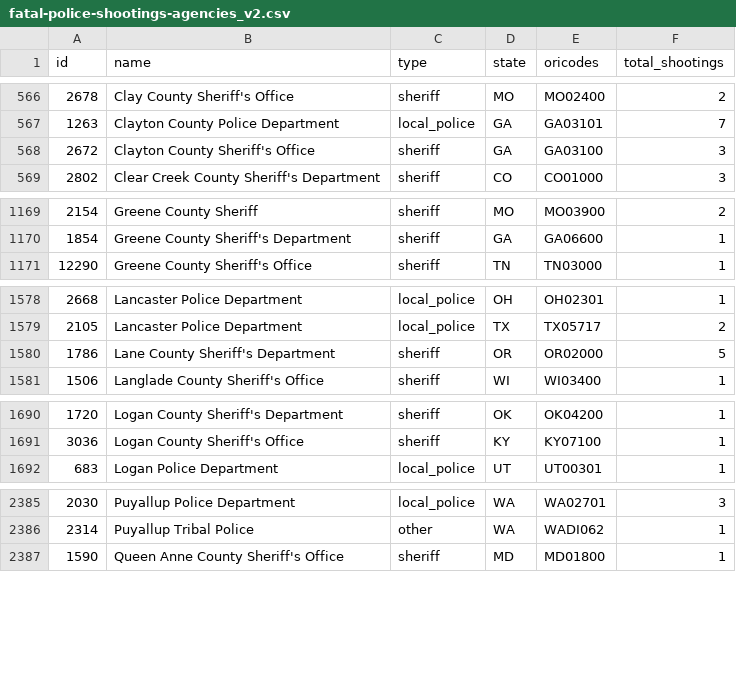
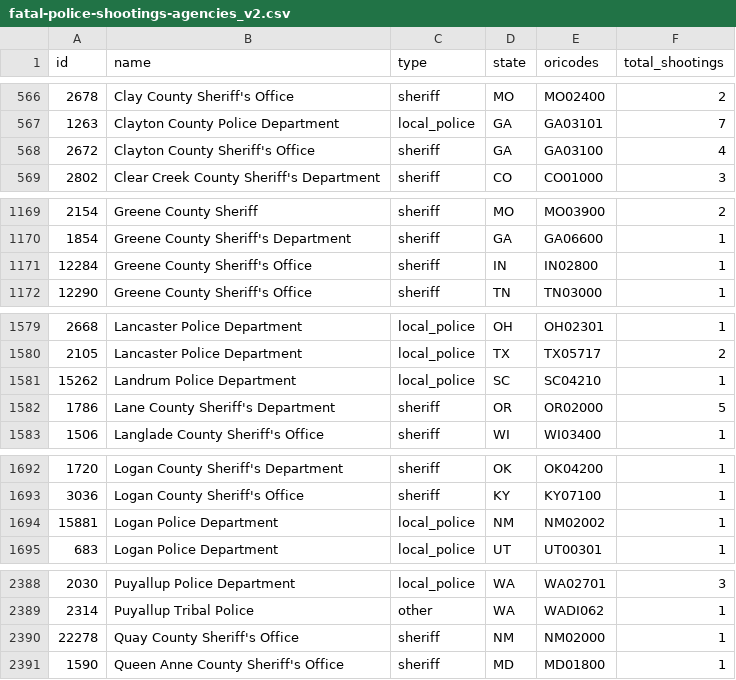
Before and after one commit to parmsam/wapoposh, a CSV file: data-raw/fatal-police-shootings-agencies_v2.csv, drawn as a sheet; only a part is shown, gaps mark what is left out; the diff covers the shown part only.

```diff
--- a/data-raw/fatal-police-shootings-agencies_v2.csv
+++ b/data-raw/fatal-police-shootings-agencies_v2.csv
@@ -567,3 +567,3 @@
 "1263","Clayton County Police Department","local_police","GA","GA03101","7"
-"2672","Clayton County Sheriff's Office","sheriff","GA","GA03100","3"
+"2672","Clayton County Sheriff's Office","sheriff","GA","GA03100","4"
 "2802","Clear Creek County Sheriff's Department","sheriff","CO","CO01000","3"
@@ -1170,2 +1170,3 @@
 "1854","Greene County Sheriff's Department","sheriff","GA","GA06600","1"
+"12284","Greene County Sheriff's Office","sheriff","IN","IN02800","1"
 "12290","Greene County Sheriff's Office","sheriff","TN","TN03000","1"
@@ -1579,2 +1580,3 @@
 "2105","Lancaster Police Department","local_police","TX","TX05717","2"
+"15262","Landrum Police Department","local_police","SC","SC04210","1"
 "1786","Lane County Sheriff's Department","sheriff","OR","OR02000","5"
@@ -1691,2 +1693,3 @@
 "3036","Logan County Sheriff's Office","sheriff","KY","KY07100","1"
+"15881","Logan Police Department","local_police","NM","NM02002","1"
 "683","Logan Police Department","local_police","UT","UT00301","1"
@@ -2386,2 +2389,3 @@
 "2314","Puyallup Tribal Police","other","WA","WADI062","1"
+"22278","Quay County Sheriff's Office","sheriff","NM","NM02000","1"
 "1590","Queen Anne County Sheriff's Office","sheriff","MD","MD01800","1"
```
Also changed, not shown: 7 edited cells elsewhere in this file, 3 other files.
